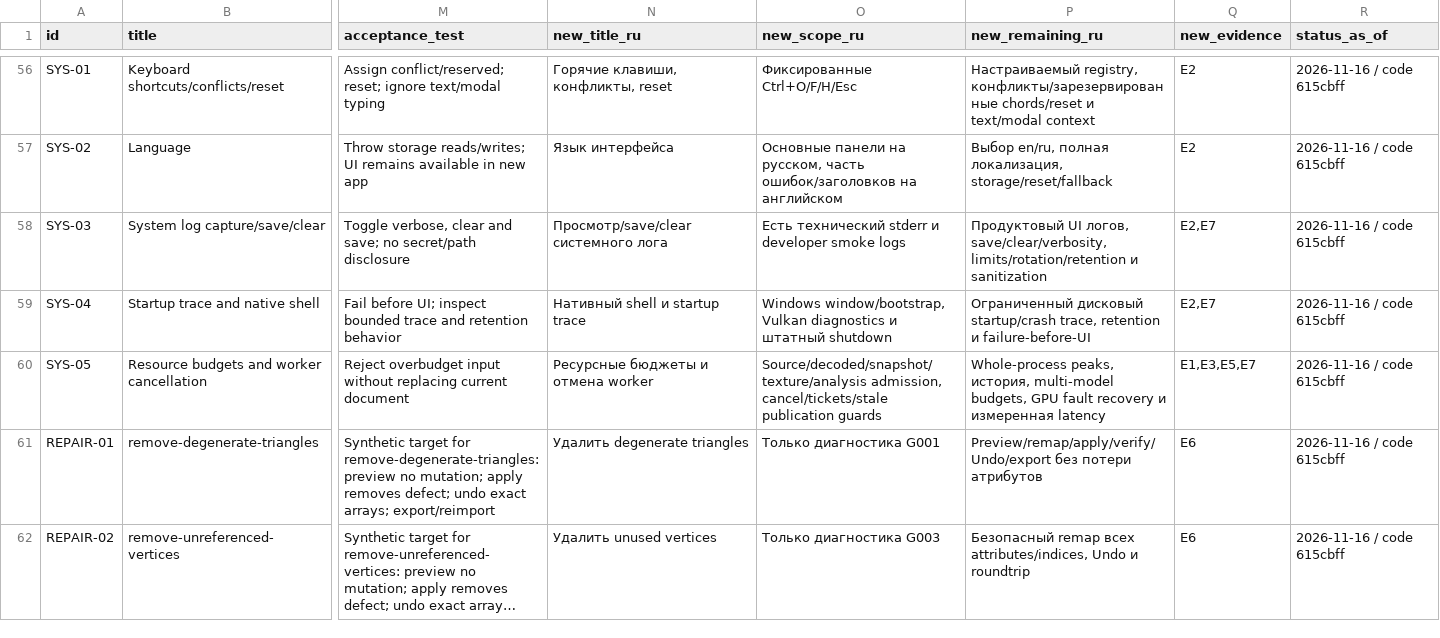
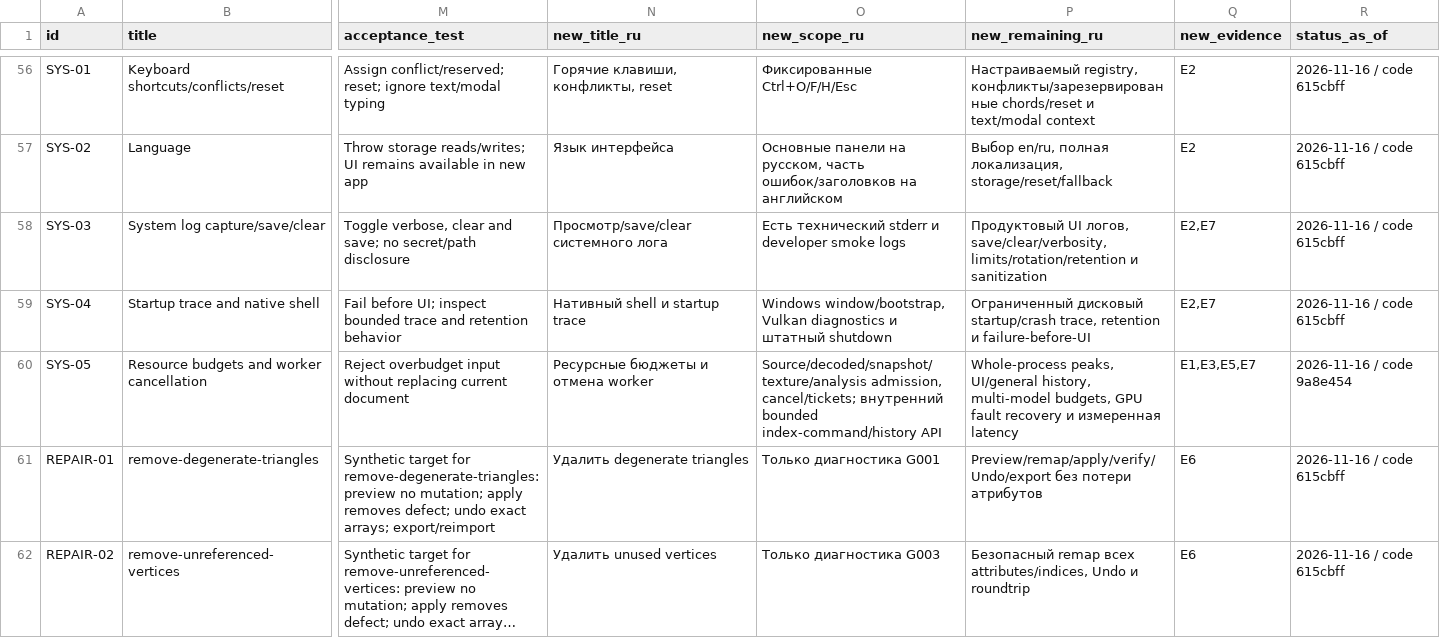
Before and after one commit to ConstantineJJ/Asset-Doctor-RT-PT-2.0, a CSV file: docs/FEATURE_PARITY_MATRIX.csv, drawn as a sheet; only a part is shown, gaps mark what is left out; long unchanged cells end in …; the diff names each change by its address in the sheet, - before the commit and + after, or states it on an @@ line.

Commit message:
docs: record command history foundation and next Heal contracts

```diff
--- a/docs/FEATURE_PARITY_MATRIX.csv
+++ b/docs/FEATURE_PARITY_MATRIX.csv
-O60 (new_scope_ru): Source/decoded/snapshot/texture/analysis admission, cancel/tickets/stale publication guards
+O60 (new_scope_ru): Source/decoded/snapshot/texture/analysis admission, cancel/tickets; внутренний bounded index-command/history API
-P60 (new_remaining_ru): Whole-process peaks, история, multi-model budgets,…
+P60 (new_remaining_ru): Whole-process peaks, UI/general history, multi-model budgets,…
-R60 (status_as_of): 2026-11-16 / code 615cbff
+R60 (status_as_of): 2026-11-16 / code 9a8e454
```
Also changed, not shown: 11 other files.
